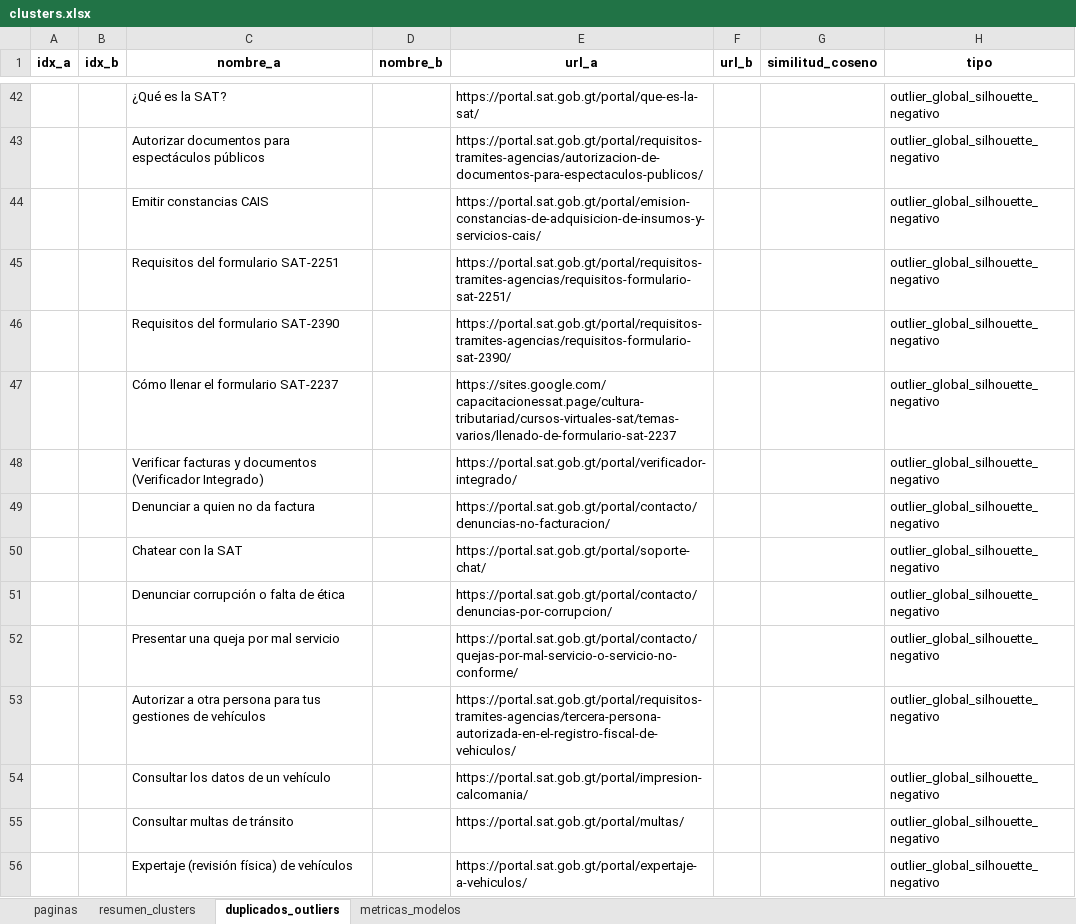
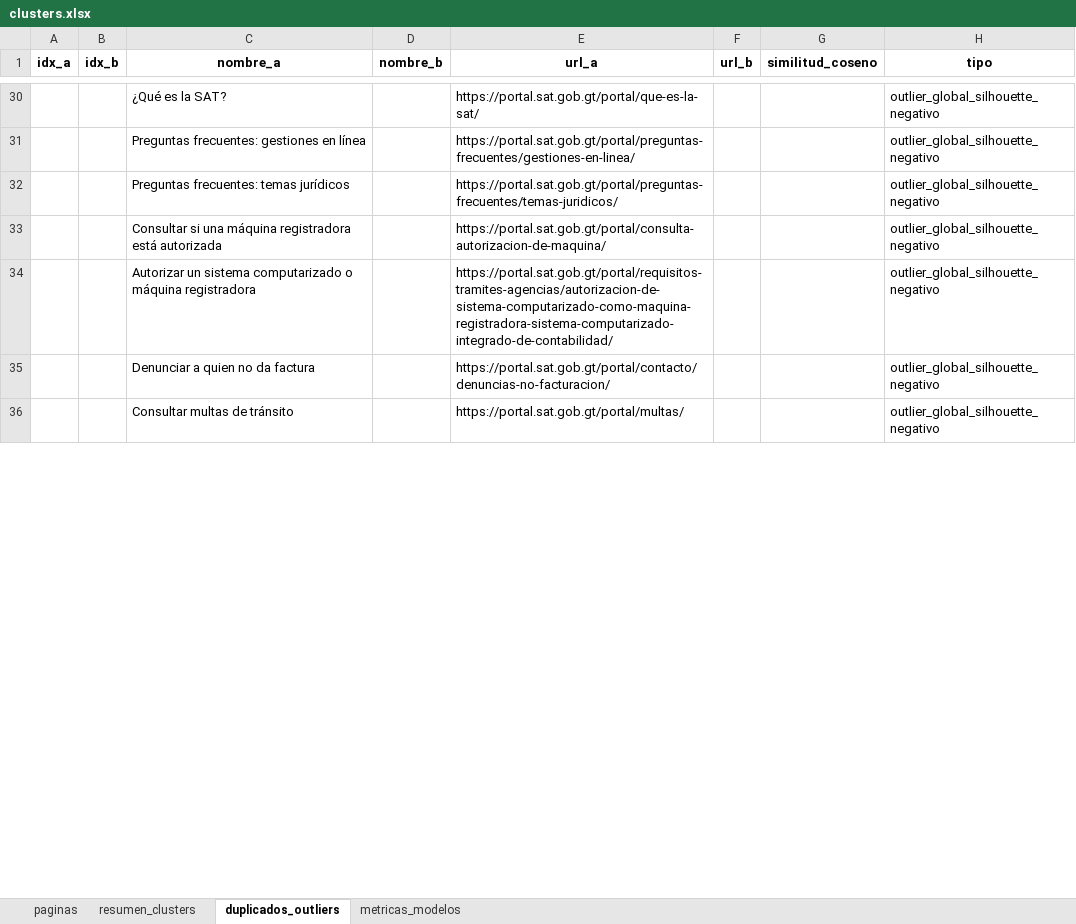
Before and after one commit to elKevin24/SAT, an Excel workbook: salida/clusters.xlsx, sheet duplicados_outliers, drawn as a sheet; only a part is shown, gaps mark what is left out; values as stored, in another font and other column widths than the file's, no borders; removed rows and columns are numbered as before the commit, all else as after; the diff covers the shown part only; the diff names each change by its address in the sheet, - before the commit and + after, or states it on an @@ line.

Commit message:
docs(ia): clustering semantico v2 y roadmap de arquitectura de informacion
- Actualiza clusters.xlsx, mapa_clusters.png e informe.md con embeddings
  reales (paraphrase-multilingual-MiniLM-L12-v2, silhouette 0.1022 vs
  0.0483 con TF-IDF)
- Identifica 8 clusters tematicos, 12 pares casi-duplicados, 241
  gestiones sin URL canonica (52 paginas omnibus) y 68 anclas # fragiles
- Agrega ROADMAP_ARQUITECTURA_INFORMACION.md con 5 fases, estado real
  y deuda tecnica documentada
- Elimina archivos temporales de exploracion

```diff
--- a/salida/clusters.xlsx (sheet duplicados_outliers)
+++ b/salida/clusters.xlsx (sheet duplicados_outliers)
-C31 (nombre_a): Autorizar documentos para espectáculos públicos
+C31 (nombre_a): Preguntas frecuentes: gestiones en línea
-E31 (url_a): https://portal.sat.gob.gt/portal/requisitos-tramites-agencias/autorizacion-de-documentos-para-espectaculos-publicos/
+E31 (url_a): https://portal.sat.gob.gt/portal/preguntas-frecuentes/gestiones-en-linea/
-row 44:  |  | Emitir constancias CAIS |  | https://portal.sat.gob.gt/portal/emision-constancias-de-adquisicion-de-insumos-y-servicios-cais/ |  |  | outlier_global_silhouette_negativo
-C32 (nombre_a): Requisitos del formulario SAT-2251
+C32 (nombre_a): Preguntas frecuentes: temas jurídicos
-E32 (url_a): https://portal.sat.gob.gt/portal/requisitos-tramites-agencias/requisitos-formulario-sat-2251/
+E32 (url_a): https://portal.sat.gob.gt/portal/preguntas-frecuentes/temas-juridicos/
-C33 (nombre_a): Requisitos del formulario SAT-2390
+C33 (nombre_a): Consultar si una máquina registradora está autorizada
-E33 (url_a): https://portal.sat.gob.gt/portal/requisitos-tramites-agencias/requisitos-formulario-sat-2390/
+E33 (url_a): https://portal.sat.gob.gt/portal/consulta-autorizacion-de-maquina/
-row 47:  |  | Cómo llenar el formulario SAT-2237 |  | https://sites.google.com/capacitacionessat.page/cultura-tributariad/cursos-virtuales-sat/temas-varios/llenado-de-formulario-sat-2237 |  |  | outlier_global_silhouette_negativo
-C34 (nombre_a): Verificar facturas y documentos (Verificador Integrado)
+C34 (nombre_a): Autorizar un sistema computarizado o máquina registradora
-E34 (url_a): https://portal.sat.gob.gt/portal/verificador-integrado/
+E34 (url_a): https://portal.sat.gob.gt/portal/requisitos-tramites-agencias/autorizacion-de-sistema-computarizado-como-maquina-registradora-sistema-computarizado-integrado-de-contabilidad/
-row 50:  |  | Chatear con la SAT |  | https://portal.sat.gob.gt/portal/soporte-chat/ |  |  | outlier_global_silhouette_negativo
-row 51:  |  | Denunciar corrupción o falta de ética |  | https://portal.sat.gob.gt/portal/contacto/denuncias-por-corrupcion/ |  |  | outlier_global_silhouette_negativo
-row 52:  |  | Presentar una queja por mal servicio |  | https://portal.sat.gob.gt/portal/contacto/quejas-por-mal-servicio-o-servicio-no-conforme/ |  |  | outlier_global_silhouette_negativo
-row 53:  |  | Autorizar a otra persona para tus gestiones de vehículos |  | https://portal.sat.gob.gt/portal/requisitos-tramites-agencias/tercera-persona-autorizada-en-el-registro-fiscal-de-vehiculos/ |  |  | outlier_global_silhouette_negativo
-row 54:  |  | Consultar los datos de un vehículo |  | https://portal.sat.gob.gt/portal/impresion-calcomania/ |  |  | outlier_global_silhouette_negativo
-row 56:  |  | Expertaje (revisión física) de vehículos |  | https://portal.sat.gob.gt/portal/expertaje-a-vehiculos/ |  |  | outlier_global_silhouette_negativo
```
Also changed, not shown: 23 added rows, 89 removed rows and 100 edited cells elsewhere in this sheet, sheet paginas, sheet resumen_clusters, sheet metricas_modelos, 4 other files.
